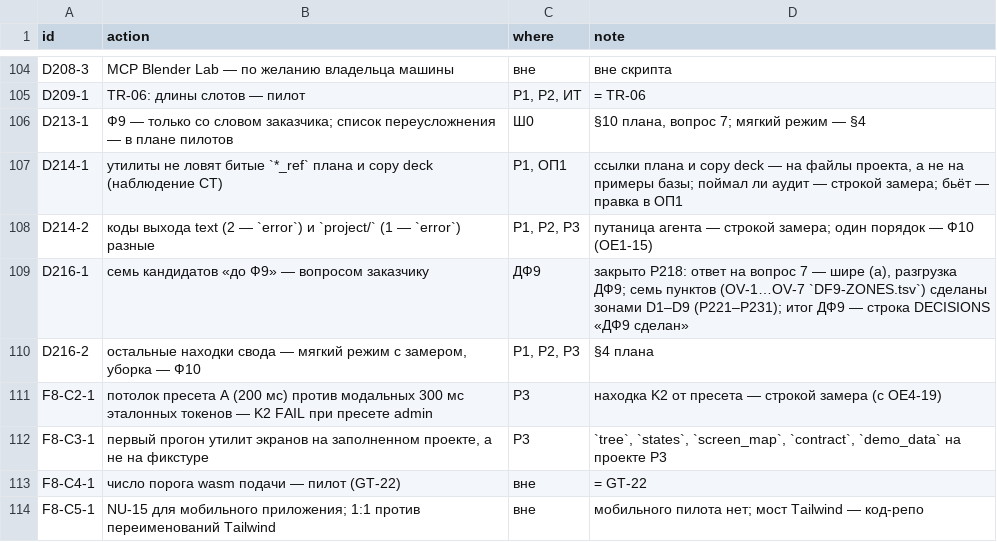
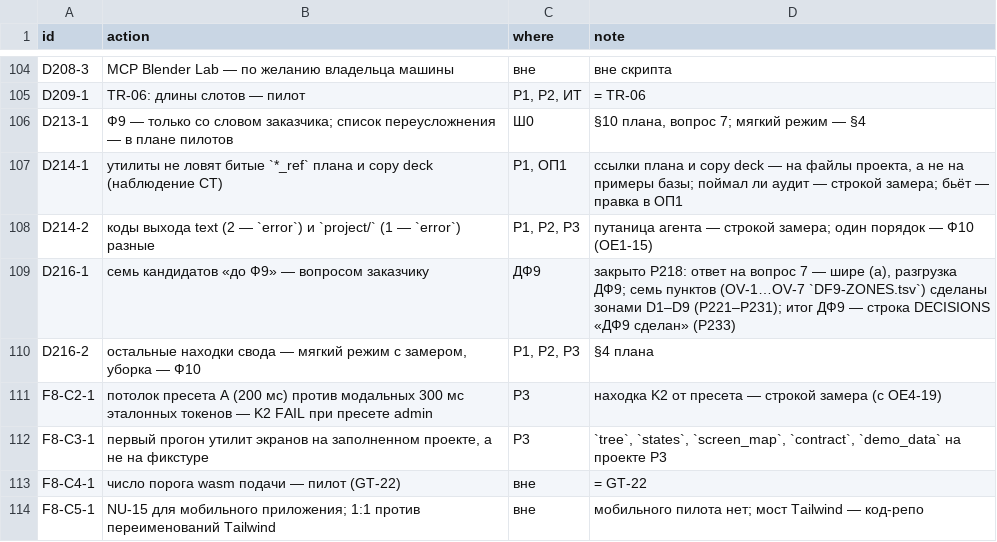
Before and after one commit to gommgo/business-strategy-template, a TSV file: research/design-build/phase-9/ACTIONS.tsv, drawn as a sheet; only a part is shown, gaps mark what is left out.

```diff
--- a/research/design-build/phase-9/ACTIONS.tsv
+++ b/research/design-build/phase-9/ACTIONS.tsv
@@ -108,3 +108,3 @@ D214-1	утилиты не ловят битые `*_ref` плана и copy deck
 D214-2	коды выхода text (2 — `error`) и `project/` (1 — `error`) разные	P1, P2, P3	путаница агента — строкой замера; один порядок — Ф10 (OE1-15)
-D216-1	семь кандидатов «до Ф9» — вопросом заказчику	ДФ9	закрыто Р218: ответ на вопрос 7 — шире (а), разгрузка ДФ9; семь пунктов (OV-1…OV-7 `DF9-ZONES.tsv`) сделаны зонами D1–D9 (Р221–Р231); итог ДФ9 — строка DECISIONS «ДФ9 сделан»
+D216-1	семь кандидатов «до Ф9» — вопросом заказчику	ДФ9	закрыто Р218: ответ на вопрос 7 — шире (а), разгрузка ДФ9; семь пунктов (OV-1…OV-7 `DF9-ZONES.tsv`) сделаны зонами D1–D9 (Р221–Р231); итог ДФ9 — строка DECISIONS «ДФ9 сделан» (Р233)
 D216-2	остальные находки свода — мягкий режим с замером, уборка — Ф10	P1, P2, P3	§4 плана
```
Also changed, not shown: 9 other files.
